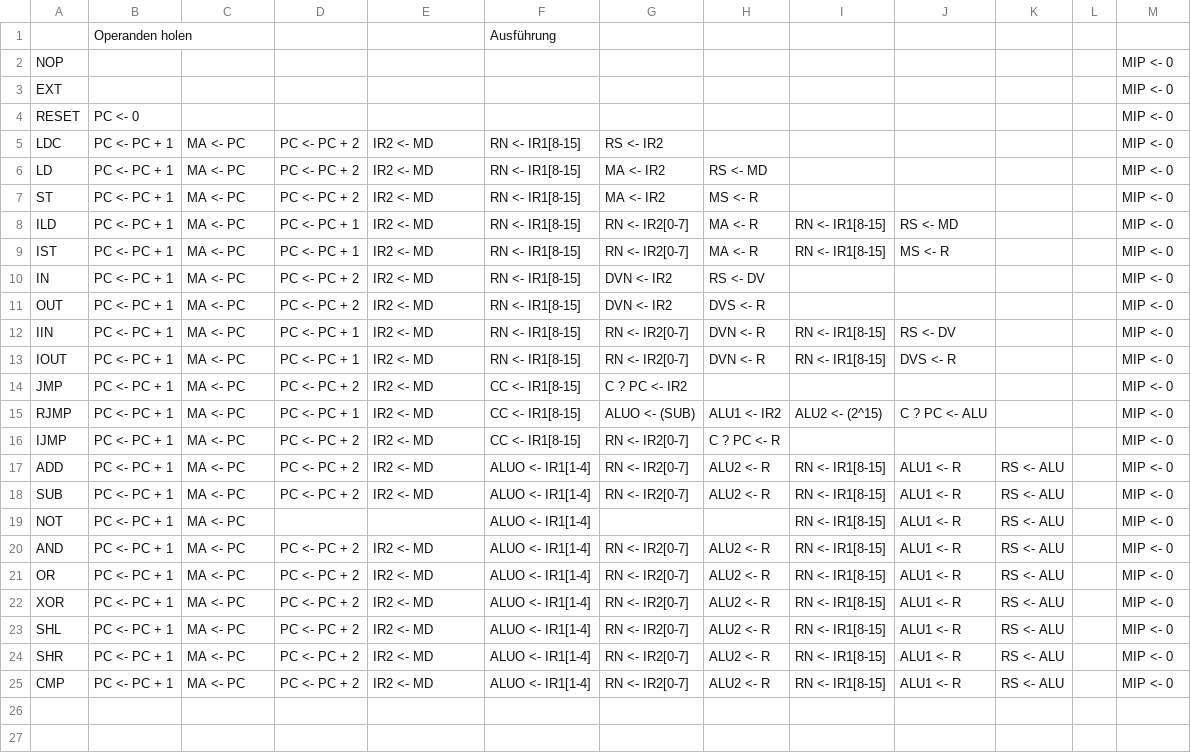
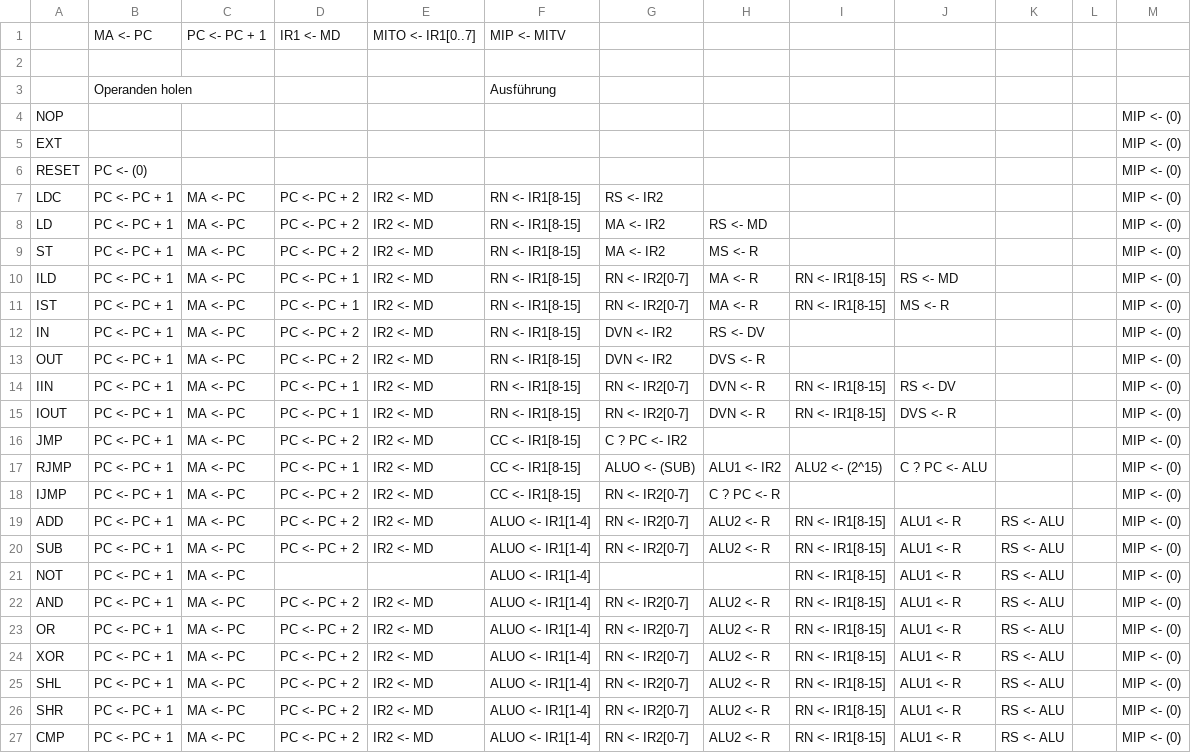
Before and after one commit to xaedes/Fantasmo-Reboot, a CSV file: Detaillierter Ablauf der Befehle.csv, drawn as a sheet.

```diff
--- a/Detaillierter Ablauf der Befehle.csv
+++ b/Detaillierter Ablauf der Befehle.csv
@@ -1,25 +1,27 @@
+;MA <- PC;PC <- PC + 1;IR1 <- MD;MITO <- IR1[0..7];MIP <- MITV;;;;;;;
+;;;;;;;;;;;;
 ;Operanden holen;;;;Ausführung;;;;;;;
-NOP;;;;;;;;;;;;MIP <- 0
-EXT;;;;;;;;;;;;MIP <- 0
-RESET;PC <- 0;;;;;;;;;;;MIP <- 0
-LDC;PC <- PC + 1;MA <- PC;PC <- PC + 2;IR2 <- MD;RN <- IR1[8-15];RS <- IR2;;;;;;MIP <- 0
-LD;PC <- PC + 1;MA <- PC;PC <- PC + 2;IR2 <- MD;RN <- IR1[8-15];MA <- IR2;RS <- MD;;;;;MIP <- 0
-ST;PC <- PC + 1;MA <- PC;PC <- PC + 2;IR2 <- MD;RN <- IR1[8-15];MA <- IR2;MS <- R;;;;;MIP <- 0
-ILD;PC <- PC + 1;MA <- PC;PC <- PC + 1;IR2 <- MD;RN <- IR1[8-15];RN <- IR2[0-7];MA <- R;RN <- IR1[8-15];RS <- MD;;;MIP <- 0
-IST;PC <- PC + 1;MA <- PC;PC <- PC + 1;IR2 <- MD;RN <- IR1[8-15];RN <- IR2[0-7];MA <- R;RN <- IR1[8-15];MS <- R;;;MIP <- 0
-IN;PC <- PC + 1;MA <- PC;PC <- PC + 2;IR2 <- MD;RN <- IR1[8-15];DVN <- IR2;RS <- DV;;;;;MIP <- 0
-OUT;PC <- PC + 1;MA <- PC;PC <- PC + 2;IR2 <- MD;RN <- IR1[8-15];DVN <- IR2;DVS <- R;;;;;MIP <- 0
-IIN;PC <- PC + 1;MA <- PC;PC <- PC + 1;IR2 <- MD;RN <- IR1[8-15];RN <- IR2[0-7];DVN <- R;RN <- IR1[8-15];RS <- DV;;;MIP <- 0
-IOUT;PC <- PC + 1;MA <- PC;PC <- PC + 1;IR2 <- MD;RN <- IR1[8-15];RN <- IR2[0-7];DVN <- R;RN <- IR1[8-15];DVS <- R;;;MIP <- 0
-JMP;PC <- PC + 1;MA <- PC;PC <- PC + 2;IR2 <- MD;CC <- IR1[8-15];C ? PC <- IR2;;;;;;MIP <- 0
-RJMP;PC <- PC + 1;MA <- PC;PC <- PC + 1;IR2 <- MD;CC <- IR1[8-15];ALUO <- (SUB);ALU1 <- IR2;ALU2 <- (2^15);C ? PC <- ALU;;;MIP <- 0
-IJMP;PC <- PC + 1;MA <- PC;PC <- PC + 2;IR2 <- MD;CC <- IR1[8-15];RN <- IR2[0-7];C ? PC <- R;;;;;MIP <- 0
-ADD;PC <- PC + 1;MA <- PC;PC <- PC + 2;IR2 <- MD;ALUO <- IR1[1-4];RN <- IR2[0-7];ALU2 <- R;RN <- IR1[8-15];ALU1 <- R;RS <- ALU;;MIP <- 0
-SUB;PC <- PC + 1;MA <- PC;PC <- PC + 2;IR2 <- MD;ALUO <- IR1[1-4];RN <- IR2[0-7];ALU2 <- R;RN <- IR1[8-15];ALU1 <- R;RS <- ALU;;MIP <- 0
-NOT;PC <- PC + 1;MA <- PC;;;ALUO <- IR1[1-4];;;RN <- IR1[8-15];ALU1 <- R;RS <- ALU;;MIP <- 0
-AND;PC <- PC + 1;MA <- PC;PC <- PC + 2;IR2 <- MD;ALUO <- IR1[1-4];RN <- IR2[0-7];ALU2 <- R;RN <- IR1[8-15];ALU1 <- R;RS <- ALU;;MIP <- 0
-OR;PC <- PC + 1;MA <- PC;PC <- PC + 2;IR2 <- MD;ALUO <- IR1[1-4];RN <- IR2[0-7];ALU2 <- R;RN <- IR1[8-15];ALU1 <- R;RS <- ALU;;MIP <- 0
-XOR;PC <- PC + 1;MA <- PC;PC <- PC + 2;IR2 <- MD;ALUO <- IR1[1-4];RN <- IR2[0-7];ALU2 <- R;RN <- IR1[8-15];ALU1 <- R;RS <- ALU;;MIP <- 0
-SHL;PC <- PC + 1;MA <- PC;PC <- PC + 2;IR2 <- MD;ALUO <- IR1[1-4];RN <- IR2[0-7];ALU2 <- R;RN <- IR1[8-15];ALU1 <- R;RS <- ALU;;MIP <- 0
-SHR;PC <- PC + 1;MA <- PC;PC <- PC + 2;IR2 <- MD;ALUO <- IR1[1-4];RN <- IR2[0-7];ALU2 <- R;RN <- IR1[8-15];ALU1 <- R;RS <- ALU;;MIP <- 0
-CMP;PC <- PC + 1;MA <- PC;PC <- PC + 2;IR2 <- MD;ALUO <- IR1[1-4];RN <- IR2[0-7];ALU2 <- R;RN <- IR1[8-15];ALU1 <- R;RS <- ALU;;MIP <- 0
+NOP;;;;;;;;;;;;MIP <- (0)
+EXT;;;;;;;;;;;;MIP <- (0)
+RESET;PC <- (0);;;;;;;;;;;MIP <- (0)
+LDC;PC <- PC + 1;MA <- PC;PC <- PC + 2;IR2 <- MD;RN <- IR1[8-15];RS <- IR2;;;;;;MIP <- (0)
+LD;PC <- PC + 1;MA <- PC;PC <- PC + 2;IR2 <- MD;RN <- IR1[8-15];MA <- IR2;RS <- MD;;;;;MIP <- (0)
+ST;PC <- PC + 1;MA <- PC;PC <- PC + 2;IR2 <- MD;RN <- IR1[8-15];MA <- IR2;MS <- R;;;;;MIP <- (0)
+ILD;PC <- PC + 1;MA <- PC;PC <- PC + 1;IR2 <- MD;RN <- IR1[8-15];RN <- IR2[0-7];MA <- R;RN <- IR1[8-15];RS <- MD;;;MIP <- (0)
+IST;PC <- PC + 1;MA <- PC;PC <- PC + 1;IR2 <- MD;RN <- IR1[8-15];RN <- IR2[0-7];MA <- R;RN <- IR1[8-15];MS <- R;;;MIP <- (0)
+IN;PC <- PC + 1;MA <- PC;PC <- PC + 2;IR2 <- MD;RN <- IR1[8-15];DVN <- IR2;RS <- DV;;;;;MIP <- (0)
+OUT;PC <- PC + 1;MA <- PC;PC <- PC + 2;IR2 <- MD;RN <- IR1[8-15];DVN <- IR2;DVS <- R;;;;;MIP <- (0)
+IIN;PC <- PC + 1;MA <- PC;PC <- PC + 1;IR2 <- MD;RN <- IR1[8-15];RN <- IR2[0-7];DVN <- R;RN <- IR1[8-15];RS <- DV;;;MIP <- (0)
+IOUT;PC <- PC + 1;MA <- PC;PC <- PC + 1;IR2 <- MD;RN <- IR1[8-15];RN <- IR2[0-7];DVN <- R;RN <- IR1[8-15];DVS <- R;;;MIP <- (0)
+JMP;PC <- PC + 1;MA <- PC;PC <- PC + 2;IR2 <- MD;CC <- IR1[8-15];C ? PC <- IR2;;;;;;MIP <- (0)
+RJMP;PC <- PC + 1;MA <- PC;PC <- PC + 1;IR2 <- MD;CC <- IR1[8-15];ALUO <- (SUB);ALU1 <- IR2;ALU2 <- (2^15);C ? PC <- ALU;;;MIP <- (0)
+IJMP;PC <- PC + 1;MA <- PC;PC <- PC + 2;IR2 <- MD;CC <- IR1[8-15];RN <- IR2[0-7];C ? PC <- R;;;;;MIP <- (0)
+ADD;PC <- PC + 1;MA <- PC;PC <- PC + 2;IR2 <- MD;ALUO <- IR1[1-4];RN <- IR2[0-7];ALU2 <- R;RN <- IR1[8-15];ALU1 <- R;RS <- ALU;;MIP <- (0)
+SUB;PC <- PC + 1;MA <- PC;PC <- PC + 2;IR2 <- MD;ALUO <- IR1[1-4];RN <- IR2[0-7];ALU2 <- R;RN <- IR1[8-15];ALU1 <- R;RS <- ALU;;MIP <- (0)
+NOT;PC <- PC + 1;MA <- PC;;;ALUO <- IR1[1-4];;;RN <- IR1[8-15];ALU1 <- R;RS <- ALU;;MIP <- (0)
+AND;PC <- PC + 1;MA <- PC;PC <- PC + 2;IR2 <- MD;ALUO <- IR1[1-4];RN <- IR2[0-7];ALU2 <- R;RN <- IR1[8-15];ALU1 <- R;RS <- ALU;;MIP <- (0)
+OR;PC <- PC + 1;MA <- PC;PC <- PC + 2;IR2 <- MD;ALUO <- IR1[1-4];RN <- IR2[0-7];ALU2 <- R;RN <- IR1[8-15];ALU1 <- R;RS <- ALU;;MIP <- (0)
+XOR;PC <- PC + 1;MA <- PC;PC <- PC + 2;IR2 <- MD;ALUO <- IR1[1-4];RN <- IR2[0-7];ALU2 <- R;RN <- IR1[8-15];ALU1 <- R;RS <- ALU;;MIP <- (0)
+SHL;PC <- PC + 1;MA <- PC;PC <- PC + 2;IR2 <- MD;ALUO <- IR1[1-4];RN <- IR2[0-7];ALU2 <- R;RN <- IR1[8-15];ALU1 <- R;RS <- ALU;;MIP <- (0)
+SHR;PC <- PC + 1;MA <- PC;PC <- PC + 2;IR2 <- MD;ALUO <- IR1[1-4];RN <- IR2[0-7];ALU2 <- R;RN <- IR1[8-15];ALU1 <- R;RS <- ALU;;MIP <- (0)
+CMP;PC <- PC + 1;MA <- PC;PC <- PC + 2;IR2 <- MD;ALUO <- IR1[1-4];RN <- IR2[0-7];ALU2 <- R;RN <- IR1[8-15];ALU1 <- R;RS <- ALU;;MIP <- (0)
```
Also changed, not shown: 2 other files.
